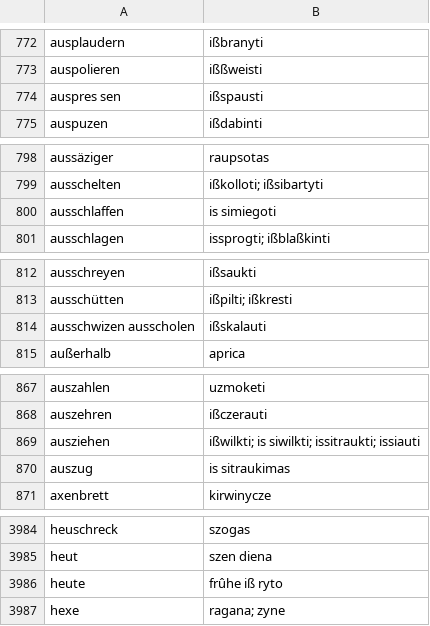
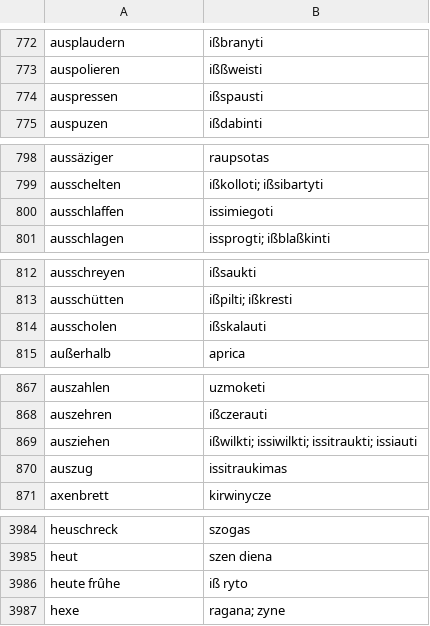
Before and after one commit to townames/Lexicon-Lithuanicum, a CSV file: dictionary.csv, drawn as a sheet; only a part is shown, gaps mark what is left out; the diff covers the shown part only.

Commit message:
Correct selected Lexicon Lithuanicum entries

```diff
--- a/dictionary.csv
+++ b/dictionary.csv
@@ -773,3 +773,3 @@ ausplaudern,ißbranyti
 auspolieren,ißßweisti
-auspres sen,ißspausti
+auspressen,ißspausti
 auspuzen,ißdabinti
@@ -799,3 +799,3 @@ aussäziger,raupsotas
 ausschelten,ißkolloti; ißsibartyti
-ausschlaffen,is simiegoti
+ausschlaffen,issimiegoti
 ausschlagen,issprogti; ißblaßkinti
@@ -813,3 +813,3 @@ ausschreyen,ißsaukti
 ausschütten,ißpilti; ißkresti
-ausschwizen ausscholen,ißskalauti
+ausscholen,ißskalauti
 außerhalb,aprica
@@ -868,4 +868,4 @@ auszahlen,uzmoketi
 auszehren,ißczerauti
-ausziehen,ißwilkti; is siwilkti; issitraukti; issiauti
-auszug,is sitraukimas
+ausziehen,ißwilkti; issiwilkti; issitraukti; issiauti
+auszug,issitraukimas
 axenbrett,kirwinycze
@@ -3985,3 +3985,3 @@ heuschreck,szogas
 heut,szen diena
-heute,frûhe iß ryto
+heute frûhe,iß ryto
 hexe,ragana; zyne
```
Also changed, not shown: 10 edited cells elsewhere in this file, 18 other files.
